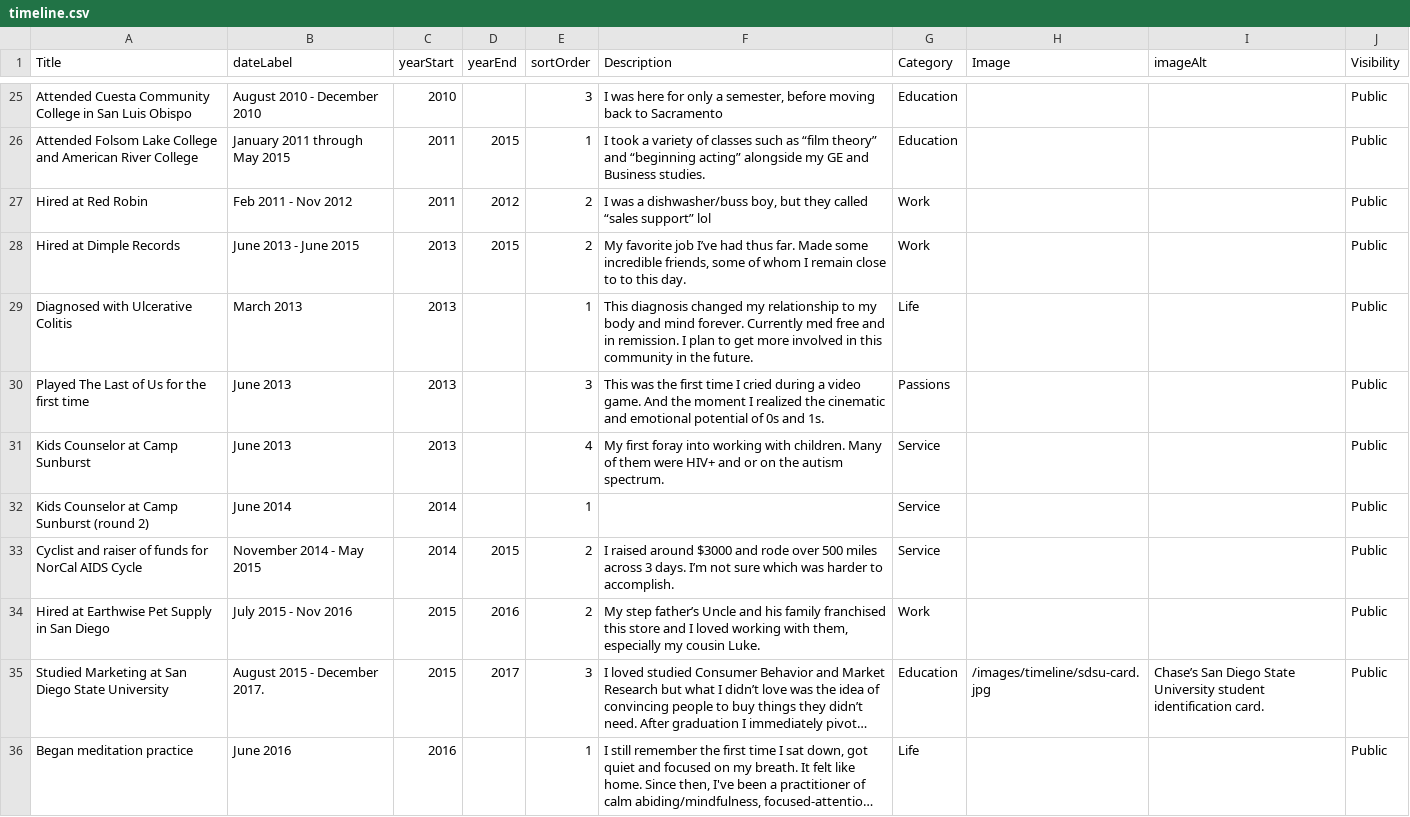
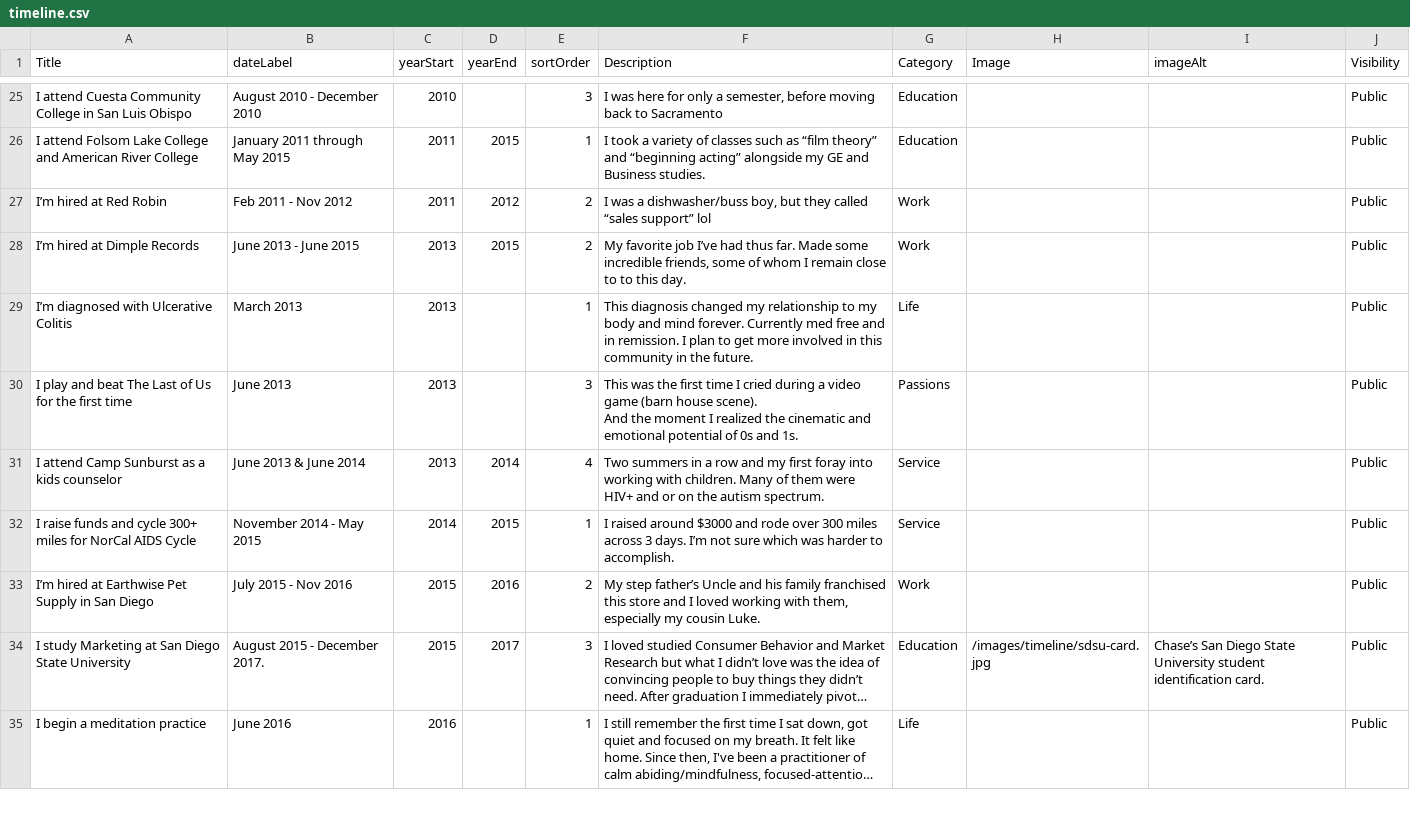
Before and after one commit to cjnovak92-cmd/chaselopeznovak-site, a CSV file: data/timeline.csv, drawn as a sheet; only a part is shown, gaps mark what is left out; long unchanged cells end in …; removed rows and columns are numbered as before the commit, all else as after; ↵ is a line break in a cell; the diff covers the shown part only; the diff names each change by its address in the sheet, - before the commit and + after, or states it on an @@ line.

```diff
--- a/data/timeline.csv
+++ b/data/timeline.csv
-A25 (Title): Attended Cuesta Community…
+A25 (Title): I attend Cuesta Community…
-A26 (Title): Attended Folsom Lake…
+A26 (Title): I attend Folsom Lake…
-A27 (Title): Hired at Red Robin
+A27 (Title): I’m hired at Red Robin
-A28 (Title): Hired at Dimple Records
+A28 (Title): I’m hired at Dimple Records
-A29 (Title): Diagnosed with Ulcerative Colitis
+A29 (Title): I’m diagnosed with Ulcerative Colitis
-A30 (Title): Played The Last of Us for the first time
+A30 (Title): I play and beat The Last of Us for the first time
-F30 (Description): …a video game. And the…
+F30 (Description): …a video game (barn house scene). ↵ And the…
-A31 (Title): Kids Counselor at Camp Sunburst
+A31 (Title): I attend Camp Sunburst as a kids counselor
-B31 (dateLabel): June 2013
+B31 (dateLabel): June 2013 & June 2014
-D31 (yearEnd): (empty)
+D31 (yearEnd): 2014
-F31 (Description): My first foray…
+F31 (Description): Two summers in a row and my first foray…
-row 32: Kids Counselor at Camp Sunburst (round 2) | June 2014 | 2014 |  | 1 |  | Service |  |  | Public
-A32 (Title): Cyclist and raiser of funds for NorCal…
+A32 (Title): I raise funds and cycle 300+ miles for NorCal…
-E32 (sortOrder): 2
+E32 (sortOrder): 1
-F32 (Description): …rode over 500 miles across…
+F32 (Description): …rode over 300 miles across…
-A33 (Title): Hired at Earthwise Pet Supply in San Diego
+A33 (Title): I’m hired at Earthwise Pet Supply in San Diego
-A34 (Title): Studied Marketing at…
+A34 (Title): I study Marketing at…
-A35 (Title): Began meditation practice
+A35 (Title): I begin a meditation practice
```
Also changed, not shown: 54 edited cells elsewhere in this file, 19 other files.
